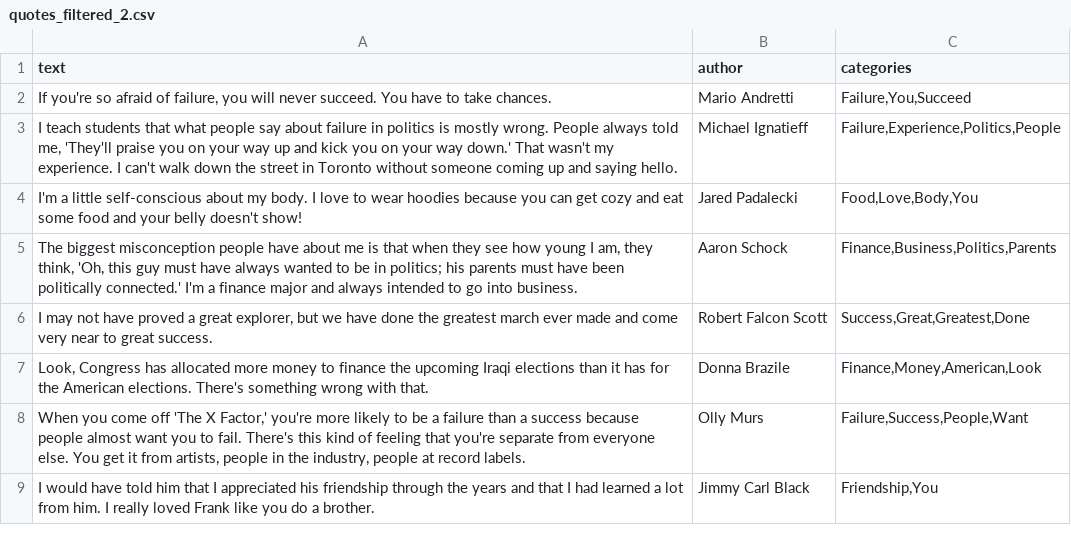
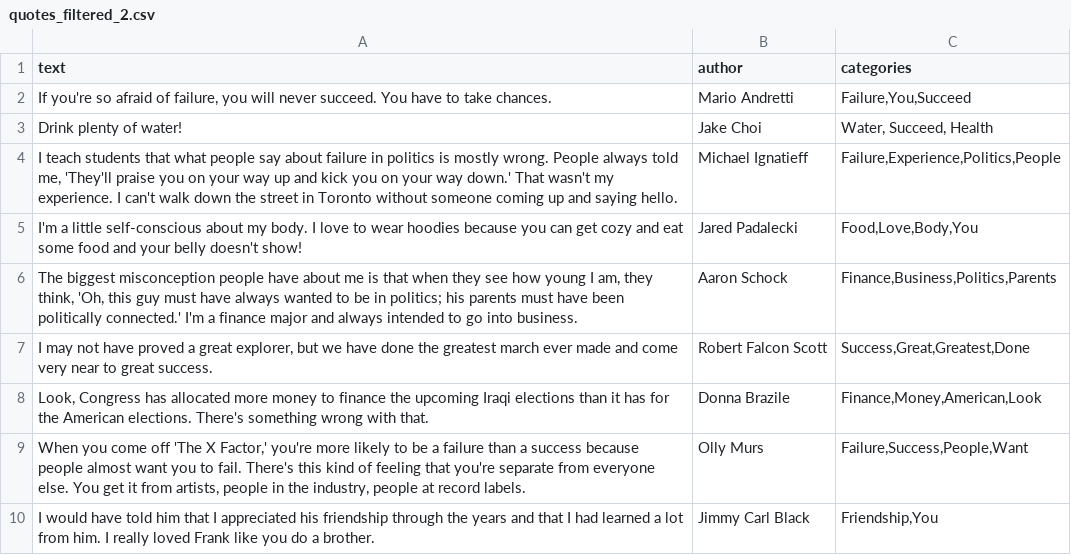
Before and after one commit to sadjake/BottyBuilder-New-, a CSV file: quotes_filtered_2.csv, drawn as a sheet; only a part is shown.

Commit message:
Update quotes_filtered_2.csv

```diff
--- a/quotes_filtered_2.csv
+++ b/quotes_filtered_2.csv
@@ -2,2 +2,3 @@ text,author,categories
 "If you're so afraid of failure, you will never succeed. You have to take chances.",Mario Andretti,"Failure,You,Succeed"
+"Drink plenty of water!", Jake Choi, "Water, Succeed, Health"
 "I teach students that what people say about failure in politics is mostly wrong. People always told me, 'They'll praise you on your way up and kick you on your way down.' That wasn't my experience. I can't walk down the street in Toronto without someone coming up and saying hello.",Michael Ignatieff,"Failure,Experience,Politics,People"
```
